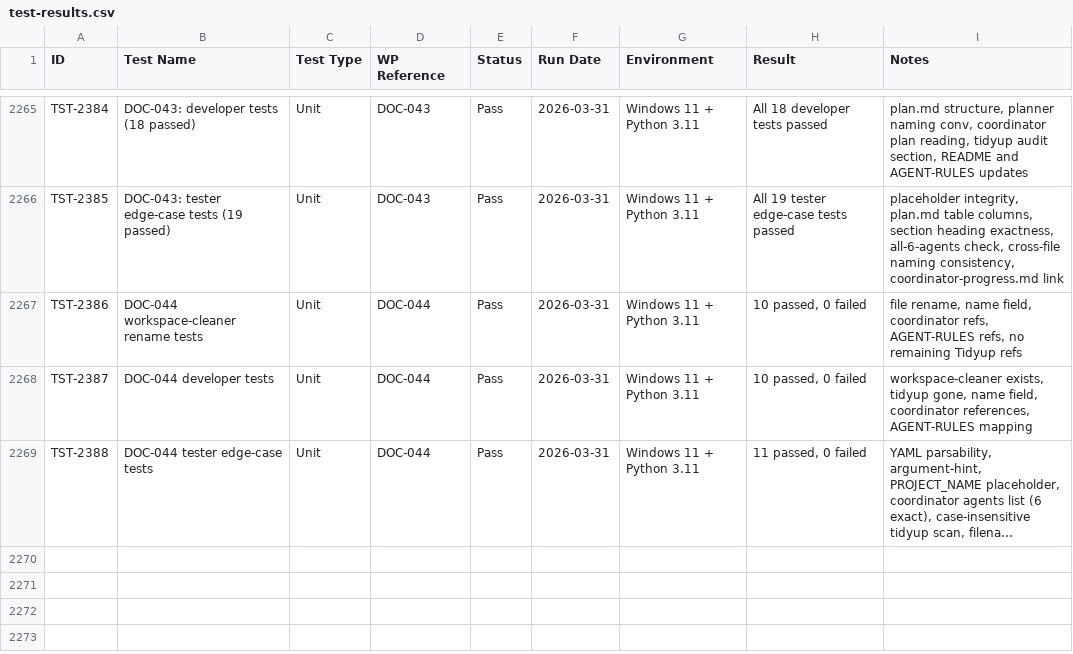
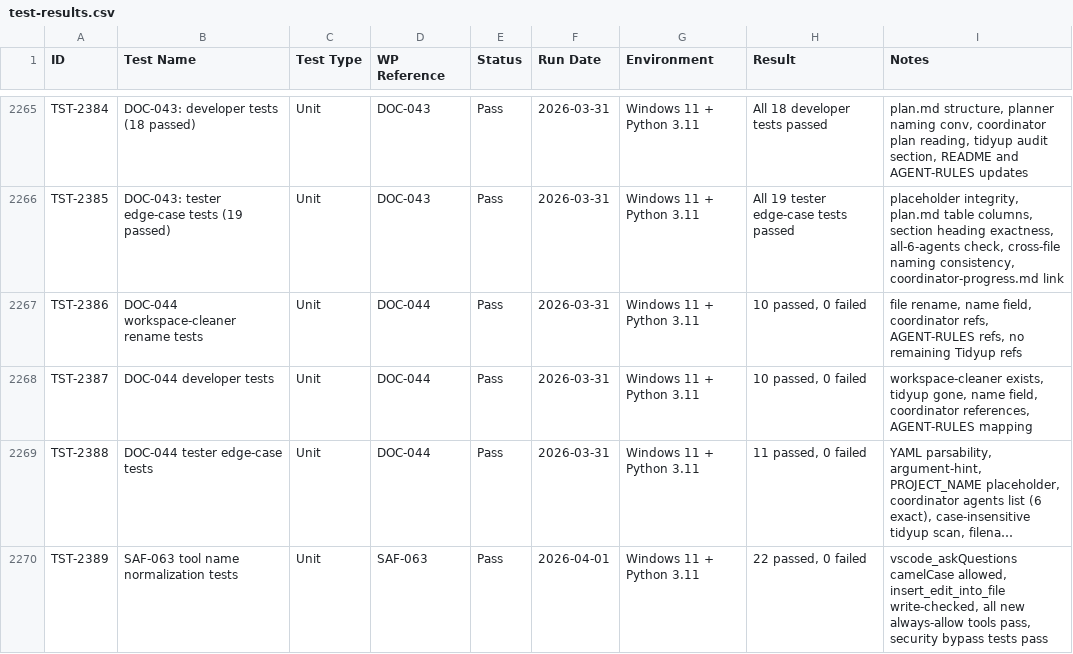
Before and after one commit to xX2Angelo8Xx/Turbulence-Solutions-Safe-Agent-Workspace, a CSV file: docs/test-results/test-results.csv, drawn as a sheet; only a part is shown, gaps mark what is left out; long unchanged cells end in …; the diff names each change by its address in the sheet, - before the commit and + after, or states it on an @@ line.

```diff
--- a/docs/test-results/test-results.csv
+++ b/docs/test-results/test-results.csv
+row 2270: TST-2389 | SAF-063 tool name normalization tests | Unit | SAF-063 | Pass | 2026-04-01 | Windows 11 + Python 3.11 | 22 passed, 0 failed | vscode_askQuestions camelCase allowed, insert_edit_into_file write-checked, all new always-allow tools pass, security bypass tests pass
```
Also changed, not shown: docs/user-stories/user-stories.csv, docs/workpackages/workpackages.csv, 6 other files.
